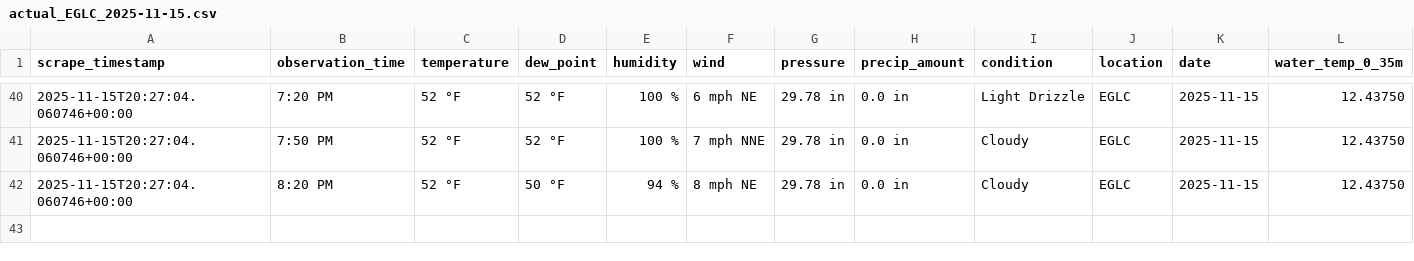
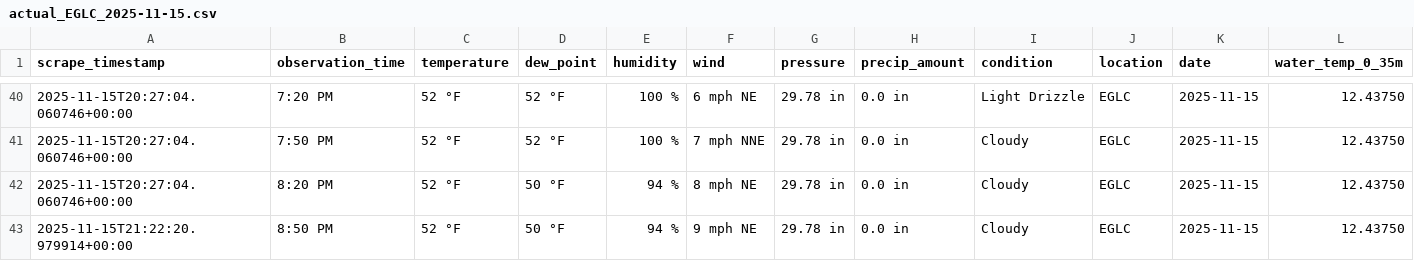
Before and after one commit to Yuxuan-Wu/weather-training-data, a CSV file: data/actual/actual_EGLC_2025-11-15.csv, drawn as a sheet; only a part is shown, gaps mark what is left out; rows hold the shown columns only; the diff names each change by its address in the sheet, - before the commit and + after, or states it on an @@ line.

```diff
--- a/data/actual/actual_EGLC_2025-11-15.csv
+++ b/data/actual/actual_EGLC_2025-11-15.csv
+row 43: 2025-11-15T21:22:20.979914+00:00 | 8:50 PM | 52 °F | 50 °F | 94 % | 9 mph NE | 29.78 in | 0.0 in | Cloudy | EGLC | 2025-11-15 | 12.43750
```
